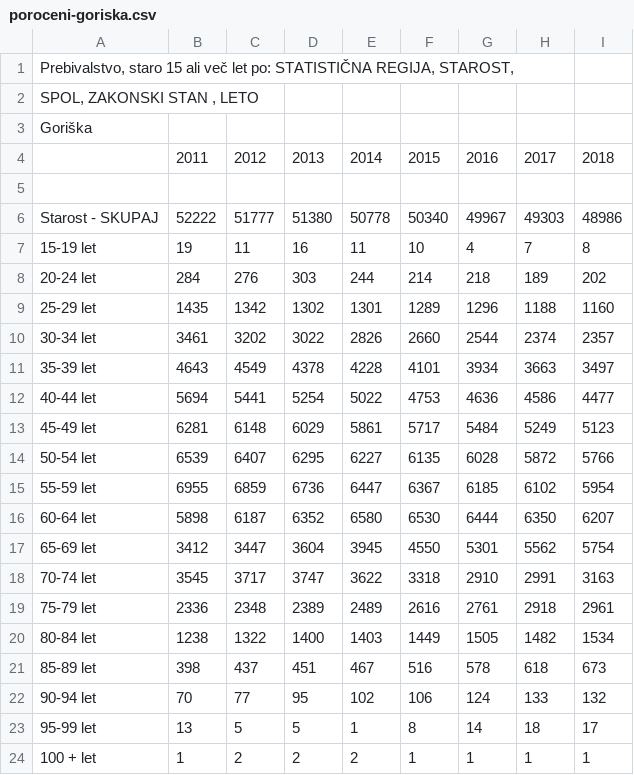
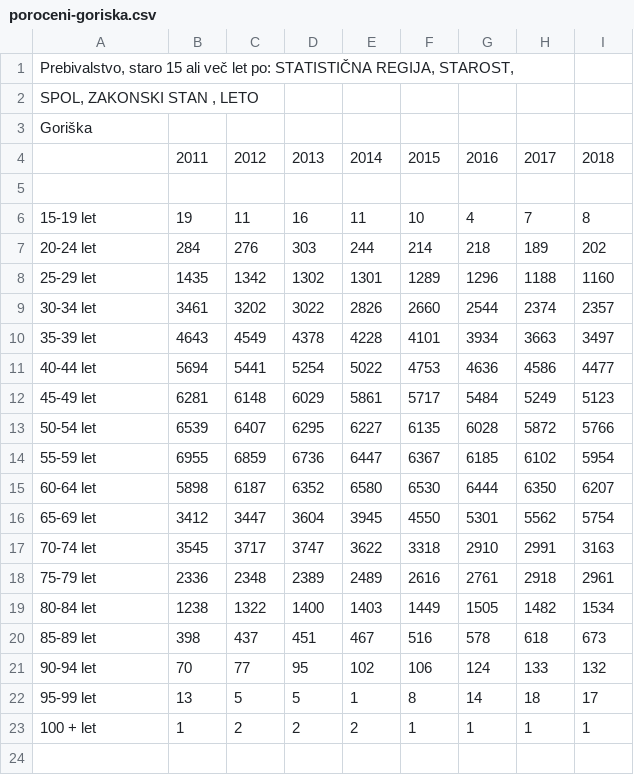
Before and after one commit to AnjaTrobec/APPR-2018-19, a CSV file: podatki/poroceni-goriska.csv, drawn as a sheet; the diff names each change by its address in the sheet, - before the commit and + after, or states it on an @@ line.

Commit message:
odstranila sem sešteto vrstico

```diff
--- a/podatki/poroceni-goriska.csv
+++ b/podatki/poroceni-goriska.csv
-row 6: Starost - SKUPAJ | 52222 | 51777 | 51380 | 50778 | 50340 | 49967 | 49303 | 48986
```
